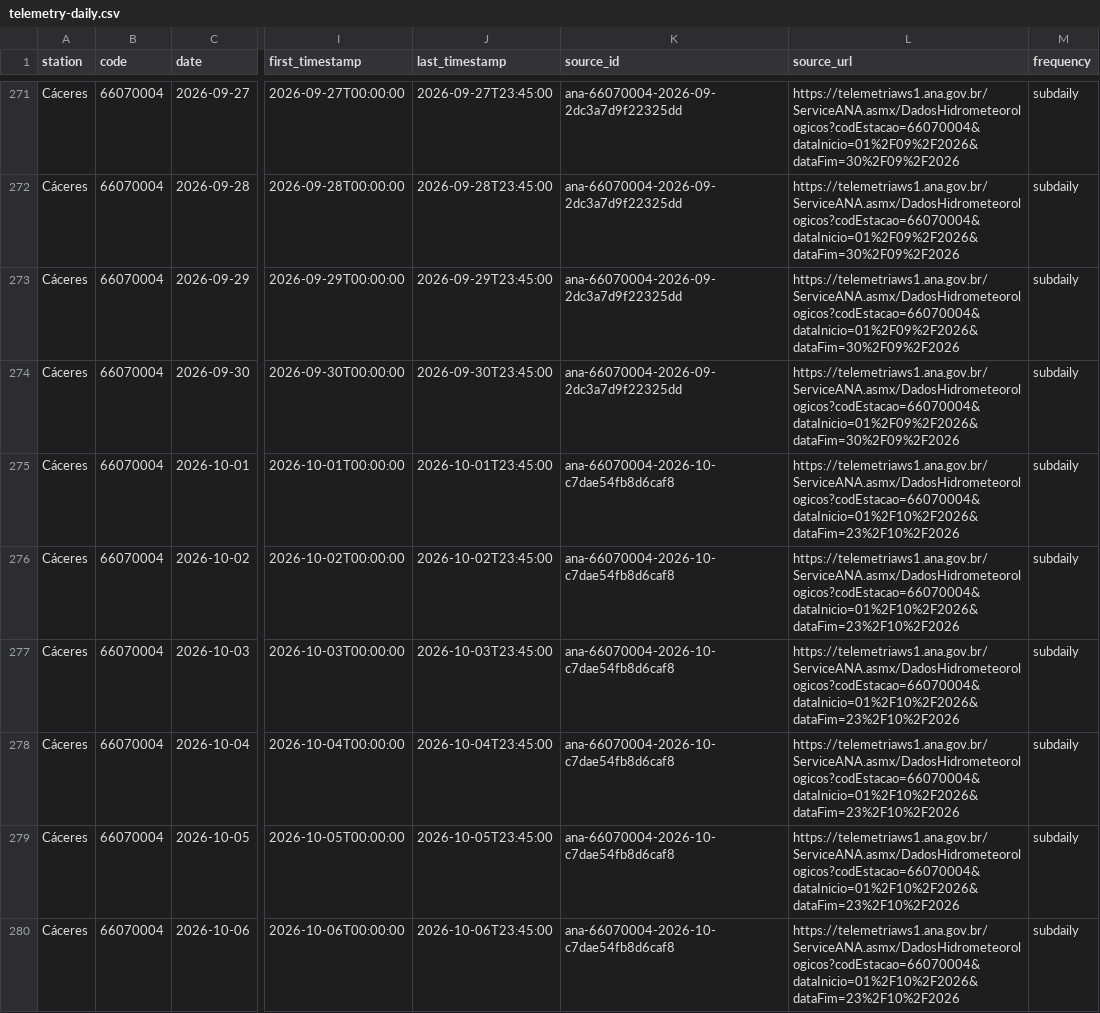
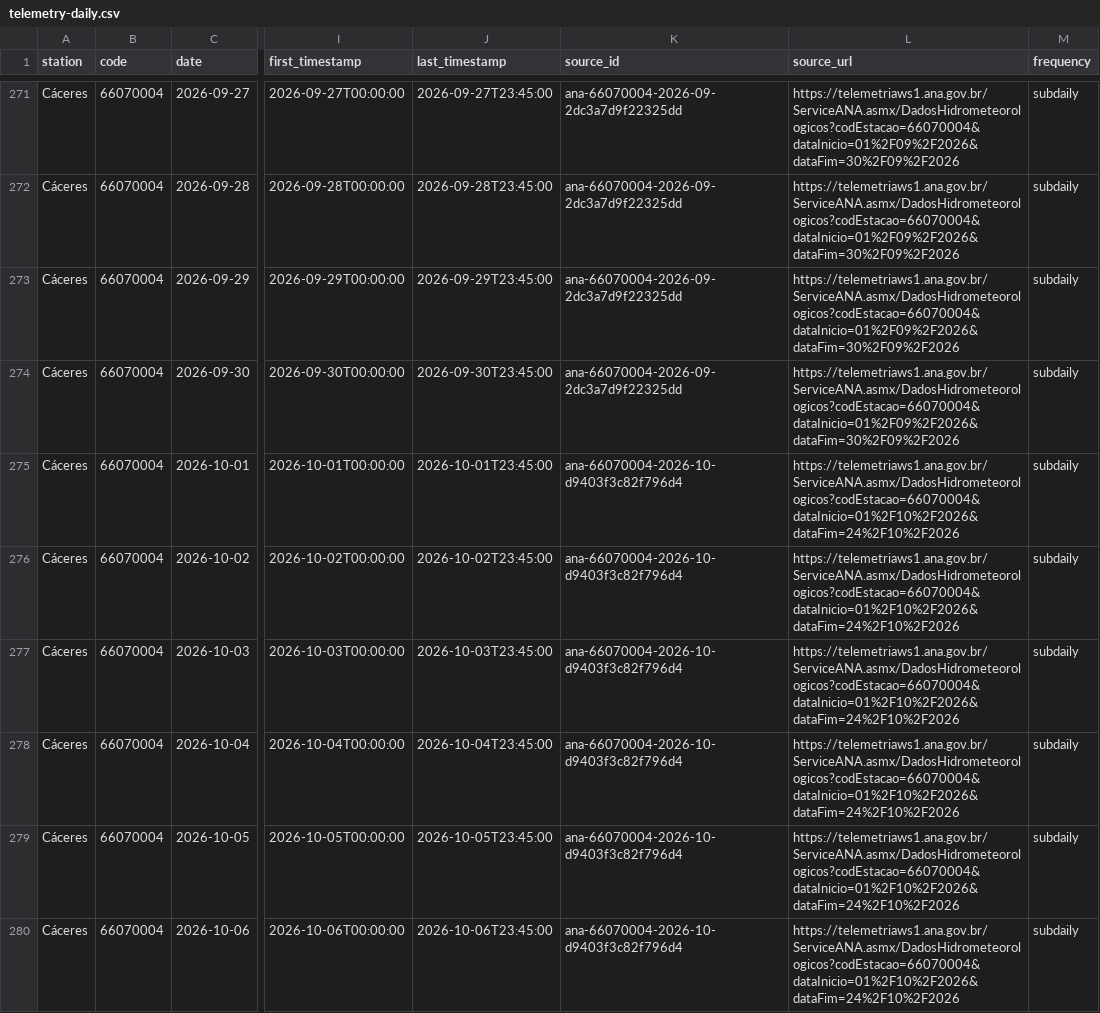
Before and after one commit to ernandes-sobreira/cota-rio-paraguai, a CSV file: data/telemetry-daily.csv, drawn as a sheet; only a part is shown, gaps mark what is left out; the diff covers the shown part only; the diff names each change by its address in the sheet, - before the commit and + after, or states it on an @@ line.

```diff
--- a/data/telemetry-daily.csv
+++ b/data/telemetry-daily.csv
-K275:K280 (source_id): ana-66070004-2026-10-c7dae54fb8d6caf8
+K275:K280 (source_id): ana-66070004-2026-10-d9403f3c82f796d4
-L275:L280 (source_url): https://telemetriaws1.ana.gov.br/ServiceANA.asmx/DadosHidrometeorologicos?codEstacao=66070004&dataInicio=01%2F10%2F2026&dataFim=23%2F10%2F2026
+L275:L280 (source_url): https://telemetriaws1.ana.gov.br/ServiceANA.asmx/DadosHidrometeorologicos?codEstacao=66070004&dataInicio=01%2F10%2F2026&dataFim=24%2F10%2F2026
```
Also changed, not shown: 2 added rows and 93 edited cells elsewhere in this file, 5 other files.
